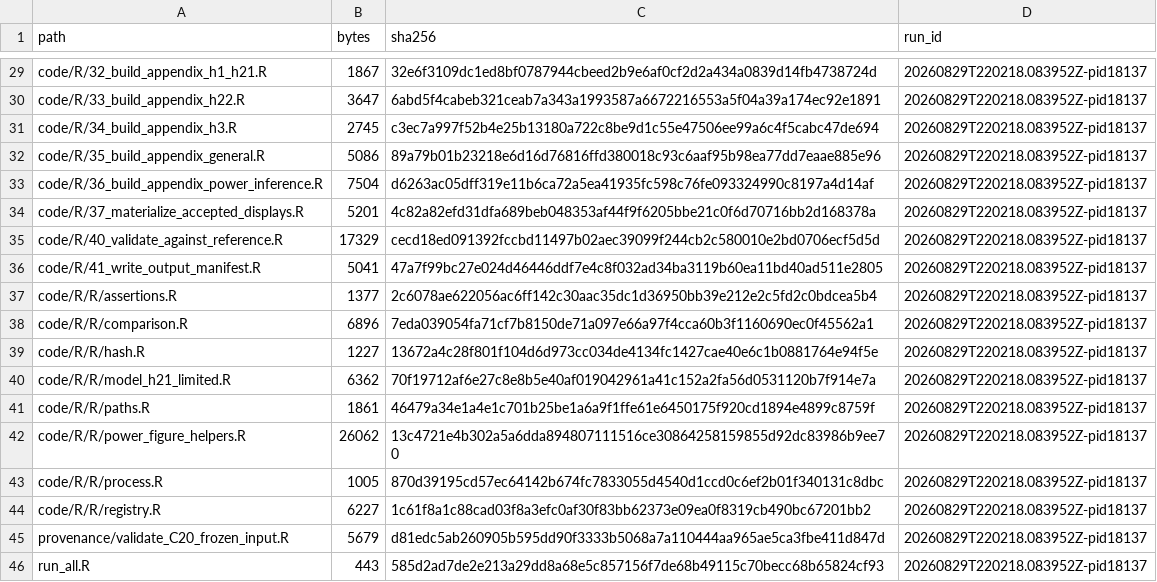
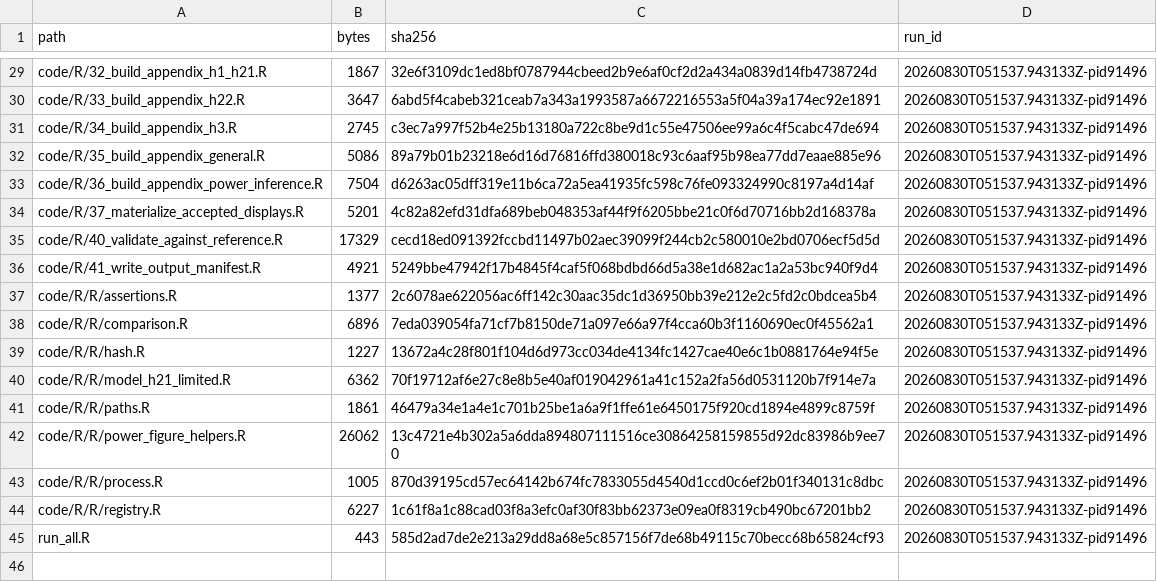
Before and after one commit to LIANJie-Jason/LianMurdie2026-replication, a CSV file: audit/code_manifest.csv, drawn as a sheet; only a part is shown, gaps mark what is left out; the diff covers the shown part only.

```diff
--- a/audit/code_manifest.csv
+++ b/audit/code_manifest.csv
@@ -29,18 +29,17 @@
-"code/R/32_build_appendix_h1_h21.R",1867,"32e6f3109dc1ed8bf0787944cbeed2b9e6af0cf2d2a434a0839d14fb4738724d","20260829T220218.083952Z-pid18137"
-"code/R/33_build_appendix_h22.R",3647,"6abd5f4cabeb321ceab7a343a1993587a6672216553a5f04a39a174ec92e1891","20260829T220218.083952Z-pid18137"
-"code/R/34_build_appendix_h3.R",2745,"c3ec7a997f52b4e25b13180a722c8be9d1c55e47506ee99a6c4f5cabc47de694","20260829T220218.083952Z-pid18137"
-"code/R/35_build_appendix_general.R",5086,"89a79b01b23218e6d16d76816ffd380018c93c6aaf95b98ea77dd7eaae885e96","20260829T220218.083952Z-pid18137"
-"code/R/36_build_appendix_power_inference.R",7504,"d6263ac05dff319e11b6ca72a5ea41935fc598c76fe093324990c8197a4d14af","20260829T220218.083952Z-pid18137"
-"code/R/37_materialize_accepted_displays.R",5201,"4c82a82efd31dfa689beb048353af44f9f6205bbe21c0f6d70716bb2d168378a","20260829T220218.083952Z-pid18137"
-"code/R/40_validate_against_reference.R",17329,"cecd18ed091392fccbd11497b02aec39099f244cb2c580010e2bd0706ecf5d5d","20260829T220218.083952Z-pid18137"
-"code/R/41_write_output_manifest.R",5041,"47a7f99bc27e024d46446ddf7e4c8f032ad34ba3119b60ea11bd40ad511e2805","20260829T220218.083952Z-pid18137"
-"code/R/R/assertions.R",1377,"2c6078ae622056ac6ff142c30aac35dc1d36950bb39e212e2c5fd2c0bdcea5b4","20260829T220218.083952Z-pid18137"
-"code/R/R/comparison.R",6896,"7eda039054fa71cf7b8150de71a097e66a97f4cca60b3f1160690ec0f45562a1","20260829T220218.083952Z-pid18137"
-"code/R/R/hash.R",1227,"13672a4c28f801f104d6d973cc034de4134fc1427cae40e6c1b0881764e94f5e","20260829T220218.083952Z-pid18137"
-"code/R/R/model_h21_limited.R",6362,"70f19712af6e27c8e8b5e40af019042961a41c152a2fa56d0531120b7f914e7a","20260829T220218.083952Z-pid18137"
-"code/R/R/paths.R",1861,"46479a34e1a4e1c701b25be1a6a9f1ffe61e6450175f920cd1894e4899c8759f","20260829T220218.083952Z-pid18137"
-"code/R/R/power_figure_helpers.R",26062,"13c4721e4b302a5a6dda894807111516ce30864258159855d92dc83986b9ee70","20260829T220218.083952Z-pid18137"
-"code/R/R/process.R",1005,"870d39195cd57ec64142b674fc7833055d4540d1ccd0c6ef2b01f340131c8dbc","20260829T220218.083952Z-pid18137"
-"code/R/R/registry.R",6227,"1c61f8a1c88cad03f8a3efc0af30f83bb62373e09ea0f8319cb490bc67201bb2","20260829T220218.083952Z-pid18137"
-"provenance/validate_C20_frozen_input.R",5679,"d81edc5ab260905b595dd90f3333b5068a7a110444aa965ae5ca3fbe411d847d","20260829T220218.083952Z-pid18137"
-"run_all.R",443,"585d2ad7de2e213a29dd8a68e5c857156f7de68b49115c70becc68b65824cf93","20260829T220218.083952Z-pid18137"
+"code/R/32_build_appendix_h1_h21.R",1867,"32e6f3109dc1ed8bf0787944cbeed2b9e6af0cf2d2a434a0839d14fb4738724d","20260830T051537.943133Z-pid91496"
+"code/R/33_build_appendix_h22.R",3647,"6abd5f4cabeb321ceab7a343a1993587a6672216553a5f04a39a174ec92e1891","20260830T051537.943133Z-pid91496"
+"code/R/34_build_appendix_h3.R",2745,"c3ec7a997f52b4e25b13180a722c8be9d1c55e47506ee99a6c4f5cabc47de694","20260830T051537.943133Z-pid91496"
+"code/R/35_build_appendix_general.R",5086,"89a79b01b23218e6d16d76816ffd380018c93c6aaf95b98ea77dd7eaae885e96","20260830T051537.943133Z-pid91496"
+"code/R/36_build_appendix_power_inference.R",7504,"d6263ac05dff319e11b6ca72a5ea41935fc598c76fe093324990c8197a4d14af","20260830T051537.943133Z-pid91496"
+"code/R/37_materialize_accepted_displays.R",5201,"4c82a82efd31dfa689beb048353af44f9f6205bbe21c0f6d70716bb2d168378a","20260830T051537.943133Z-pid91496"
+"code/R/40_validate_against_reference.R",17329,"cecd18ed091392fccbd11497b02aec39099f244cb2c580010e2bd0706ecf5d5d","20260830T051537.943133Z-pid91496"
+"code/R/41_write_output_manifest.R",4921,"5249bbe47942f17b4845f4caf5f068bdbd66d5a38e1d682ac1a2a53bc940f9d4","20260830T051537.943133Z-pid91496"
+"code/R/R/assertions.R",1377,"2c6078ae622056ac6ff142c30aac35dc1d36950bb39e212e2c5fd2c0bdcea5b4","20260830T051537.943133Z-pid91496"
+"code/R/R/comparison.R",6896,"7eda039054fa71cf7b8150de71a097e66a97f4cca60b3f1160690ec0f45562a1","20260830T051537.943133Z-pid91496"
+"code/R/R/hash.R",1227,"13672a4c28f801f104d6d973cc034de4134fc1427cae40e6c1b0881764e94f5e","20260830T051537.943133Z-pid91496"
+"code/R/R/model_h21_limited.R",6362,"70f19712af6e27c8e8b5e40af019042961a41c152a2fa56d0531120b7f914e7a","20260830T051537.943133Z-pid91496"
+"code/R/R/paths.R",1861,"46479a34e1a4e1c701b25be1a6a9f1ffe61e6450175f920cd1894e4899c8759f","20260830T051537.943133Z-pid91496"
+"code/R/R/power_figure_helpers.R",26062,"13c4721e4b302a5a6dda894807111516ce30864258159855d92dc83986b9ee70","20260830T051537.943133Z-pid91496"
+"code/R/R/process.R",1005,"870d39195cd57ec64142b674fc7833055d4540d1ccd0c6ef2b01f340131c8dbc","20260830T051537.943133Z-pid91496"
+"code/R/R/registry.R",6227,"1c61f8a1c88cad03f8a3efc0af30f83bb62373e09ea0f8319cb490bc67201bb2","20260830T051537.943133Z-pid91496"
+"run_all.R",443,"585d2ad7de2e213a29dd8a68e5c857156f7de68b49115c70becc68b65824cf93","20260830T051537.943133Z-pid91496"
```
Also changed, not shown: 31 edited cells elsewhere in this file, audit/output_manifest.csv, audit/pipeline_status.csv, 16 other files.
